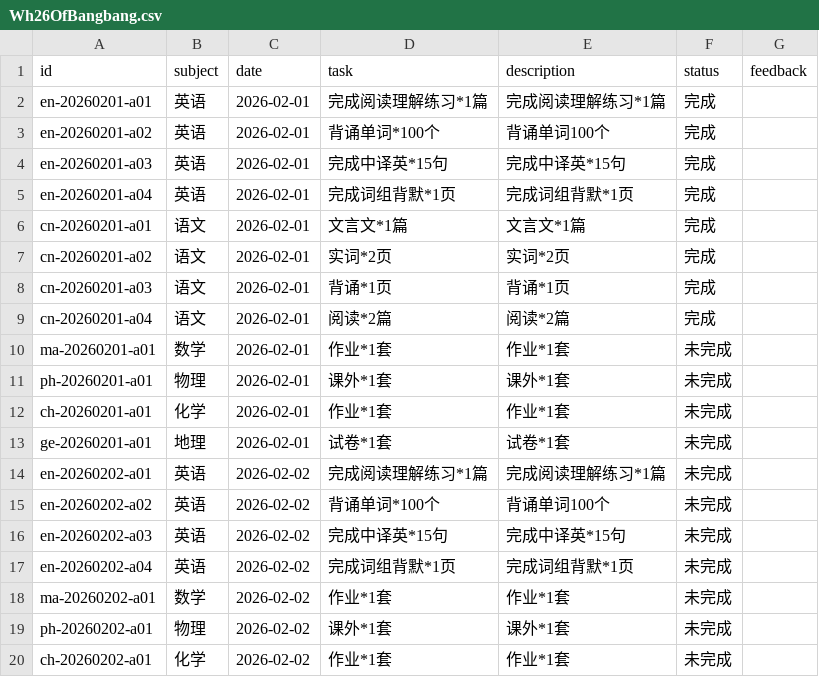
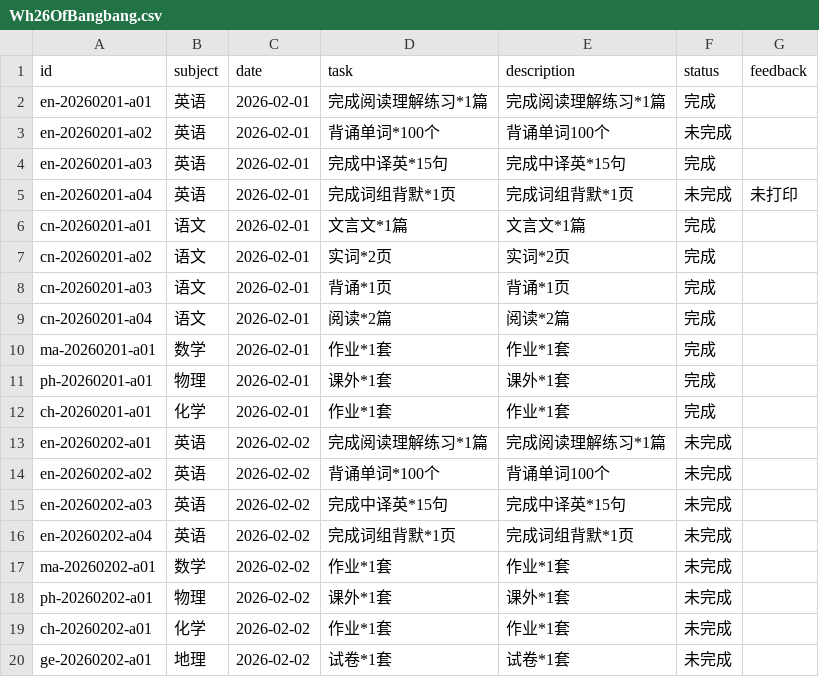
Before and after one commit to zsh-rc/zsh-rc.github.io, a CSV file: _data/projects/Wh26OfBangbang.csv, drawn as a sheet; only a part is shown; the shorter side is filled out with more unchanged rows.

Commit message:
task check

```diff
--- a/_data/projects/Wh26OfBangbang.csv
+++ b/_data/projects/Wh26OfBangbang.csv
@@ -2,5 +2,5 @@ id,subject,date,task,description,status,feedback
 en-20260201-a01,英语,2026-02-01,完成阅读理解练习*1篇,完成阅读理解练习*1篇,完成,
-en-20260201-a02,英语,2026-02-01,背诵单词*100个,背诵单词100个,完成,
+en-20260201-a02,英语,2026-02-01,背诵单词*100个,背诵单词100个,未完成,
 en-20260201-a03,英语,2026-02-01,完成中译英*15句,完成中译英*15句,完成,
-en-20260201-a04,英语,2026-02-01,完成词组背默*1页,完成词组背默*1页,完成,
+en-20260201-a04,英语,2026-02-01,完成词组背默*1页,完成词组背默*1页,未完成,未打印
 cn-20260201-a01,语文,2026-02-01,文言文*1篇,文言文*1篇,完成,
@@ -9,6 +9,5 @@ cn-20260201-a03,语文,2026-02-01,背诵*1页,背诵*1页,完成,
 cn-20260201-a04,语文,2026-02-01,阅读*2篇,阅读*2篇,完成,
-ma-20260201-a01,数学,2026-02-01,作业*1套,作业*1套,未完成,
-ph-20260201-a01,物理,2026-02-01,课外*1套,课外*1套,未完成,
-ch-20260201-a01,化学,2026-02-01,作业*1套,作业*1套,未完成,
-ge-20260201-a01,地理,2026-02-01,试卷*1套,试卷*1套,未完成,
+ma-20260201-a01,数学,2026-02-01,作业*1套,作业*1套,完成,
+ph-20260201-a01,物理,2026-02-01,课外*1套,课外*1套,完成,
+ch-20260201-a01,化学,2026-02-01,作业*1套,作业*1套,完成,
 en-20260202-a01,英语,2026-02-02,完成阅读理解练习*1篇,完成阅读理解练习*1篇,未完成,
```
